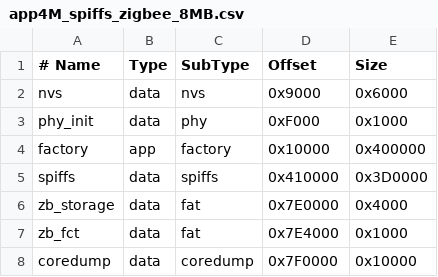
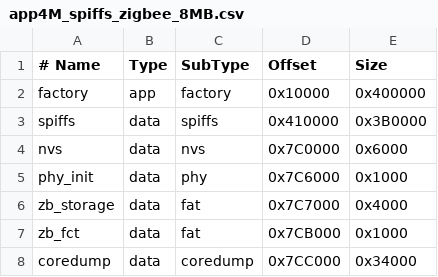
Before and after one commit to geo-tp/ESP32-Bus-Expander, a CSV file: partitions/app4M_spiffs_zigbee_8MB.csv, drawn as a sheet.

```diff
--- a/partitions/app4M_spiffs_zigbee_8MB.csv
+++ b/partitions/app4M_spiffs_zigbee_8MB.csv
@@ -1,8 +1,8 @@
 # Name,     Type, SubType,   Offset,    Size,
-nvs,        data, nvs,       0x9000,    0x6000,
-phy_init,   data, phy,       0xF000,    0x1000,
 factory,    app,  factory,   0x10000,   0x400000,
-spiffs,     data, spiffs,    0x410000,  0x3D0000,
-zb_storage, data, fat,       0x7E0000,  0x4000,
-zb_fct,     data, fat,       0x7E4000,  0x1000,
-coredump,   data, coredump,  0x7F0000,  0x10000,
+spiffs,     data, spiffs,    0x410000,  0x3B0000,
+nvs,        data, nvs,       0x7C0000,  0x6000,
+phy_init,   data, phy,       0x7C6000,  0x1000,
+zb_storage, data, fat,       0x7C7000,  0x4000,
+zb_fct,     data, fat,       0x7CB000,  0x1000,
+coredump,   data, coredump,  0x7CC000,  0x34000,
```
Also changed, not shown: partitions/app4M_spiffs_zigbee_4MB.csv.
